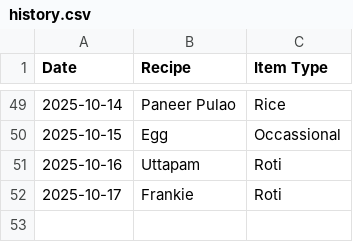
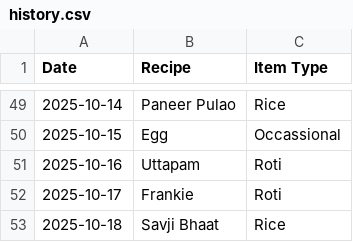
Before and after one commit to raj54669/meal-planner, a CSV file: history.csv, drawn as a sheet; only a part is shown, gaps mark what is left out; the diff names each change by its address in the sheet, - before the commit and + after, or states it on an @@ line.

Commit message:
Update history 2025-10-18

```diff
--- a/history.csv
+++ b/history.csv
+row 53: 2025-10-18 | Savji Bhaat | Rice
```
